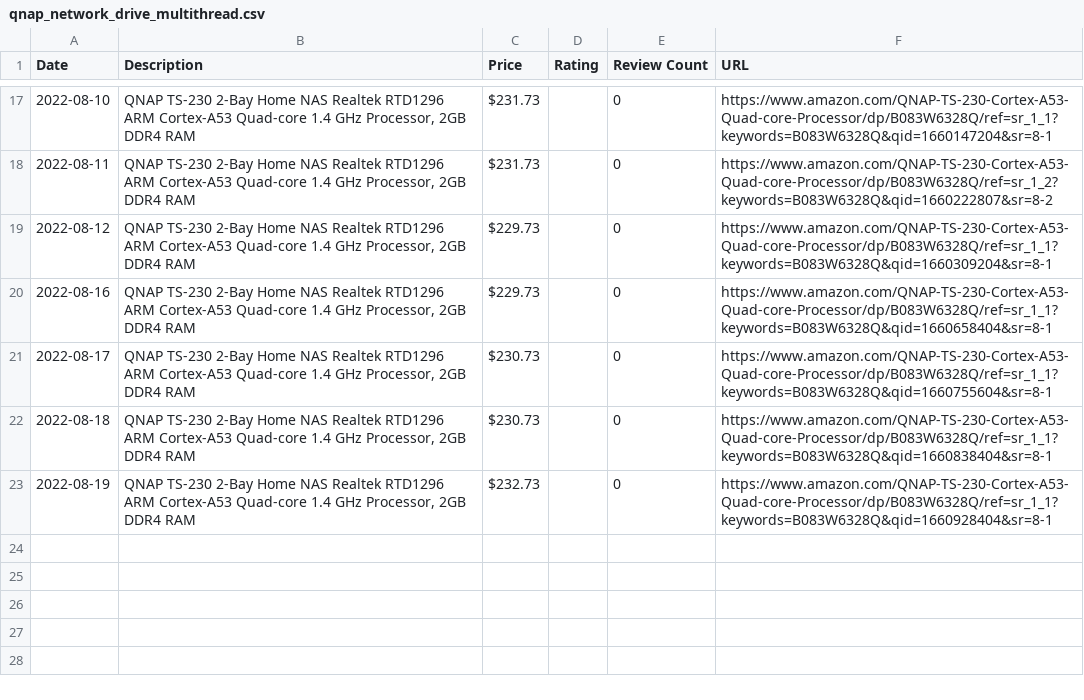
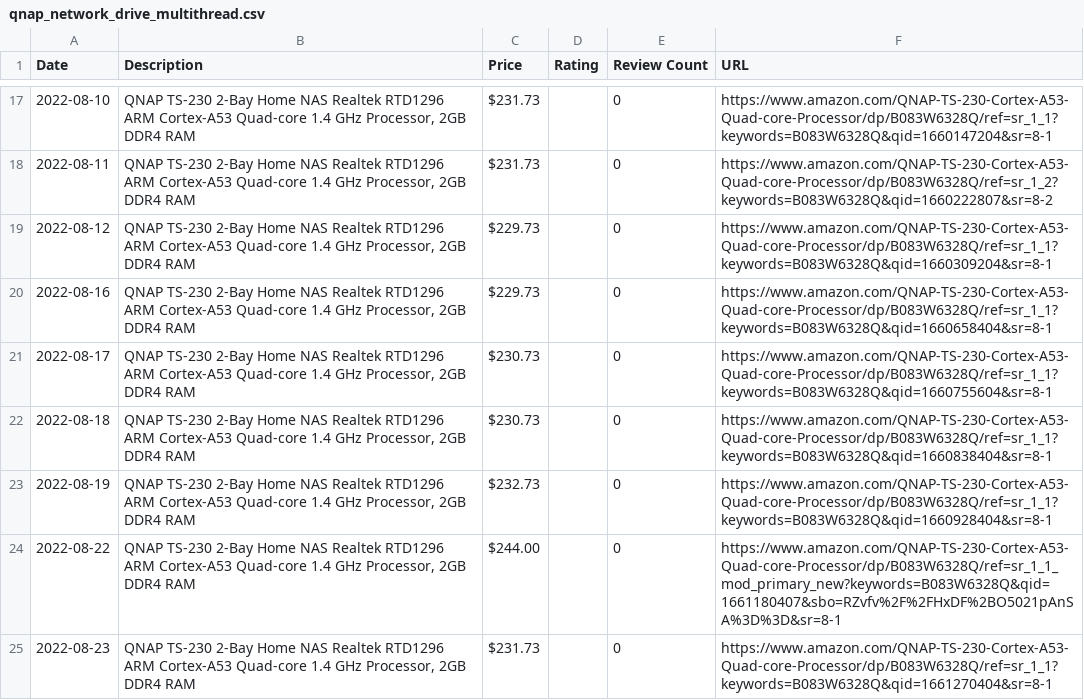
Before and after one commit to centuryhopper/AmazonPriceTrackerTool, a CSV file: CSVFiles/qnap_network_drive_multithread.csv, drawn as a sheet; only a part is shown, gaps mark what is left out.

```diff
--- a/CSVFiles/qnap_network_drive_multithread.csv
+++ b/CSVFiles/qnap_network_drive_multithread.csv
@@ -23 +23,3 @@ Date,Description,Price,Rating,Review Count,URL
 2022-08-19,"QNAP TS-230 2-Bay Home NAS Realtek RTD1296 ARM Cortex-A53 Quad-core 1.4 GHz Processor, 2GB DDR4 RAM",$232.73,,0,https://www.amazon.com/QNAP-TS-230-Cortex-A53-Quad-core-Processor/dp/B083W6328Q/ref=sr_1_1?keywords=B083W6328Q&qid=1660928404&sr=8-1
+2022-08-22,"QNAP TS-230 2-Bay Home NAS Realtek RTD1296 ARM Cortex-A53 Quad-core 1.4 GHz Processor, 2GB DDR4 RAM",$244.00,,0,https://www.amazon.com/QNAP-TS-230-Cortex-A53-Quad-core-Processor/dp/B083W6328Q/ref=sr_1_1_mod_primary_new?keywords=B083W6328Q&qid=1661180407&sbo=RZvfv%2F%2FHxDF%2BO5021pAnSA%3D%3D&sr=8-1
+2022-08-23,"QNAP TS-230 2-Bay Home NAS Realtek RTD1296 ARM Cortex-A53 Quad-core 1.4 GHz Processor, 2GB DDR4 RAM",$231.73,,0,https://www.amazon.com/QNAP-TS-230-Cortex-A53-Quad-core-Processor/dp/B083W6328Q/ref=sr_1_1?keywords=B083W6328Q&qid=1661270404&sr=8-1
```
Also changed, not shown: CSVFiles/levoit_air_filters_multithread.csv, CSVFiles/samsung_980_pro_1tb_nvme_ssd_multithread.csv, 1 other file.
